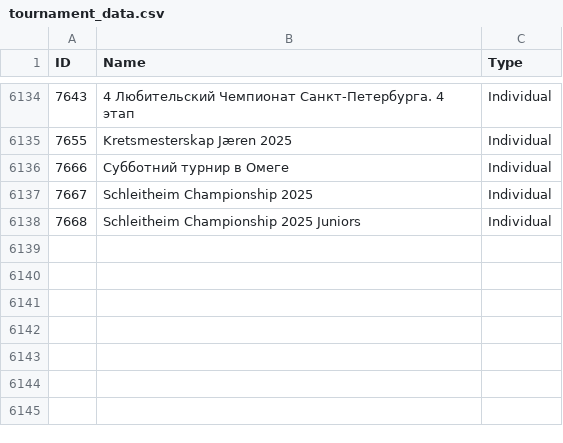
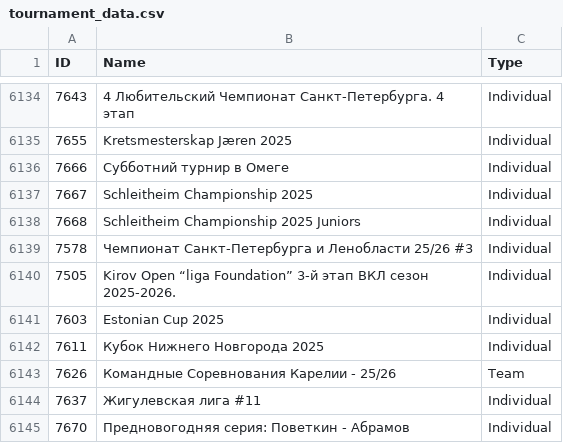
Before and after one commit to amundfylling/Scorpion-Scraper-2.0, a CSV file: data/tournament_data.csv, drawn as a sheet; only a part is shown, gaps mark what is left out; the diff names each change by its address in the sheet, - before the commit and + after, or states it on an @@ line.

```diff
--- a/data/tournament_data.csv
+++ b/data/tournament_data.csv
+row 6139: 7578 | Чемпионат Санкт-Петербурга и Ленобласти 25/26 #3 | Individual
+row 6140: 7505 | Kirov Open “liga Foundation” 3-й этап ВКЛ сезон 2025-2026. | Individual
+row 6141: 7603 | Estonian Cup 2025 | Individual
+row 6142: 7611 | Кубок Нижнего Новгорода 2025 | Individual
+row 6143: 7626 | Командные Соревнования Карелии - 25/26 | Team
+row 6144: 7637 | Жигулевская лига #11 | Individual
+row 6145: 7670 | Предновогодняя серия: Поветкин - Абрамов | Individual
```
Also changed, not shown: data/players_data.csv, 1 other file.
